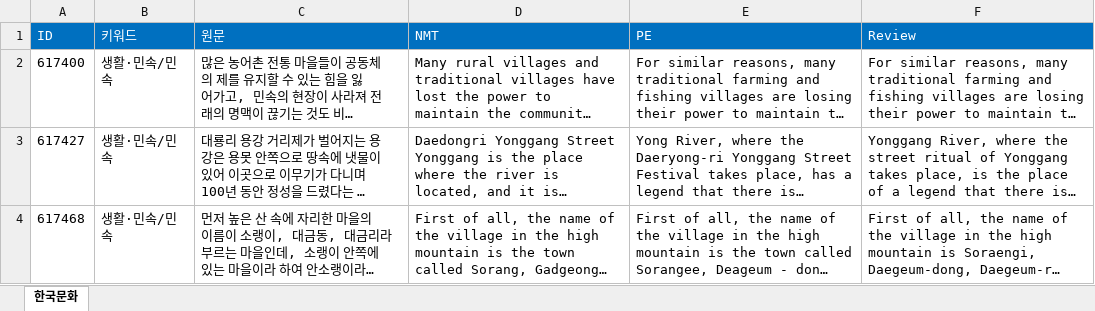
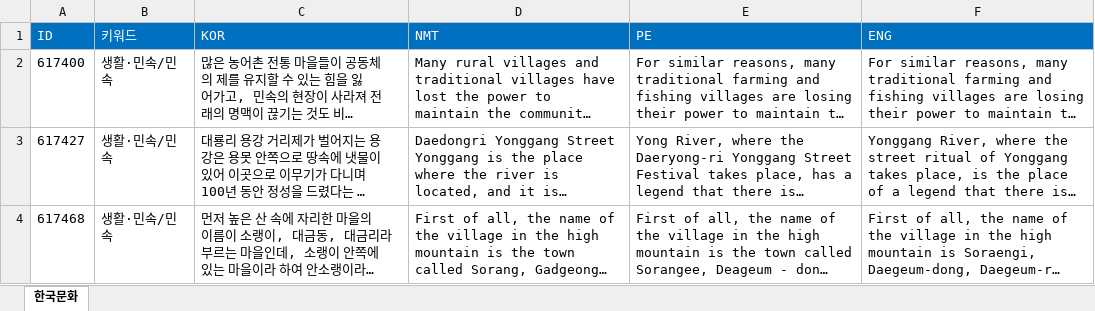
Before and after one commit to swsnu/swpp2019-team21, an Excel workbook: backend/adit/ml/data/4_문어체_한국문화_190920.xlsx, sheet 한국문화, drawn as a sheet; only a part is shown; long unchanged cells end in …; values as stored, in another font and other column widths than the file's, no borders; the diff names each change by its address in the sheet, - before the commit and + after, or states it on an @@ line.

```diff
--- a/backend/adit/ml/data/4_문어체_한국문화_190920.xlsx (sheet 한국문화)
+++ b/backend/adit/ml/data/4_문어체_한국문화_190920.xlsx (sheet 한국문화)
-C1: 원문
+C1: KOR
-F1: Review
+F1: ENG
```
Also changed, not shown: backend/adit/ml/data/6_문어체_지자체웹사이트_190920.xlsx, 4 other files.
